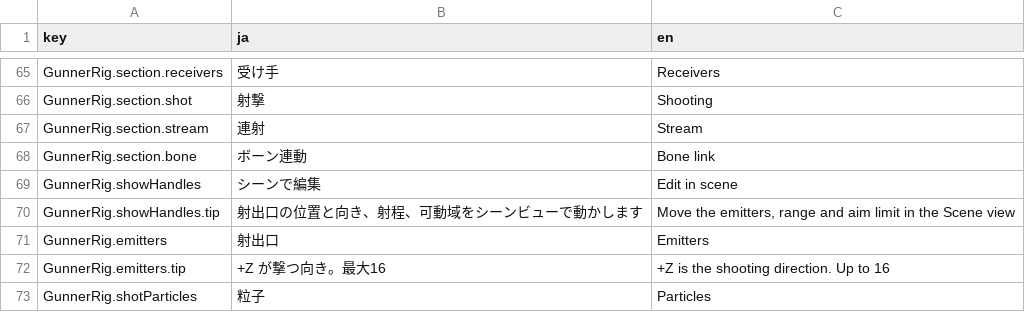
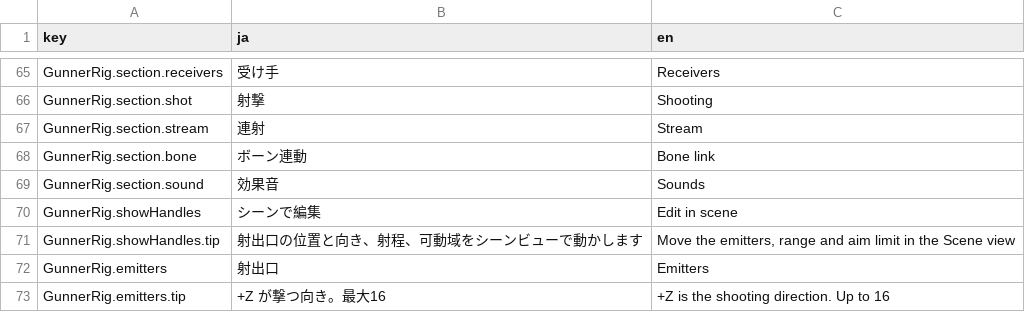
Before and after one commit to mecaota/vrc-gunner-script, a TSV file: Editor/strings.tsv, drawn as a sheet; only a part is shown, gaps mark what is left out; the shorter side is filled out with more unchanged rows; the diff covers the shown part only; the diff names each change by its address in the sheet, - before the commit and + after, or states it on an @@ line.

```diff
--- a/Editor/strings.tsv
+++ b/Editor/strings.tsv
+row 69: GunnerRig.section.sound | 効果音 | Sounds
```
Also changed, not shown: 26 added rows elsewhere in this file, 2 other files.
